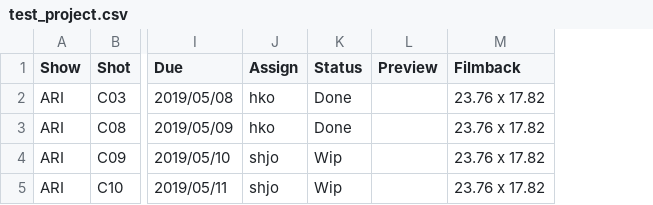
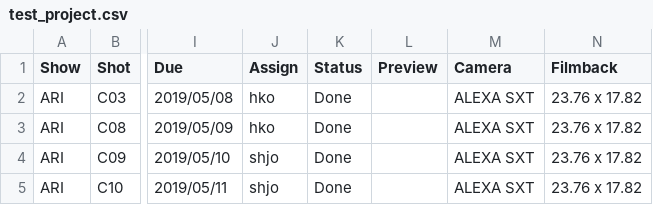
Before and after one commit to 75mm-studio/koi, a CSV file: data/show/test_project.csv, drawn as a sheet; only a part is shown, gaps mark what is left out; the diff names each change by its address in the sheet, - before the commit and + after, or states it on an @@ line.

```diff
--- a/data/show/test_project.csv
+++ b/data/show/test_project.csv
+column M (Camera), rows 2-5: all ALEXA SXT
-K4:K5 (Status): Wip
+K4:K5 (Status): Done
```
Also changed, not shown: 1 other file.
